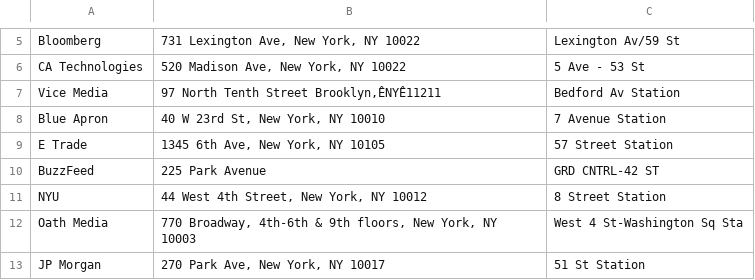
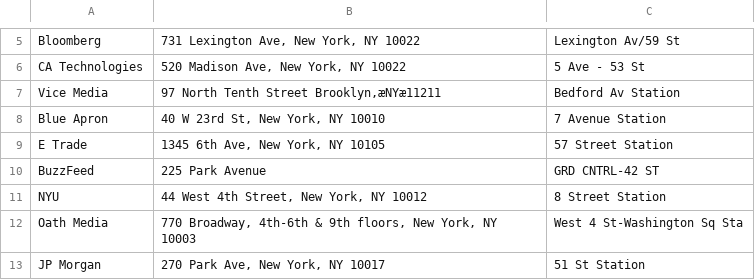
Before and after one commit to maicat11/Metis-Project-1-MTA-Data-Analysis, a CSV file: station_targets.csv, drawn as a sheet; only a part is shown, gaps mark what is left out.

Commit message:
csv with station targets

```diff
--- a/station_targets.csv
+++ b/station_targets.csv
@@ -6,3 +6,3 @@ Bloomberg,"731 Lexington Ave, New York, NY 10022",Lexington Av/59 St
 CA Technologies,"520 Madison Ave, New York, NY 10022",5 Ave - 53 St
-Vice Media,"97 North Tenth Street Brooklyn,ÊNYÊ11211",Bedford Av Station
+Vice Media,"97 North Tenth Street Brooklyn,æNYæ11211",Bedford Av Station
 Blue Apron,"40 W 23rd St, New York, NY 10010",7 Avenue Station
```
